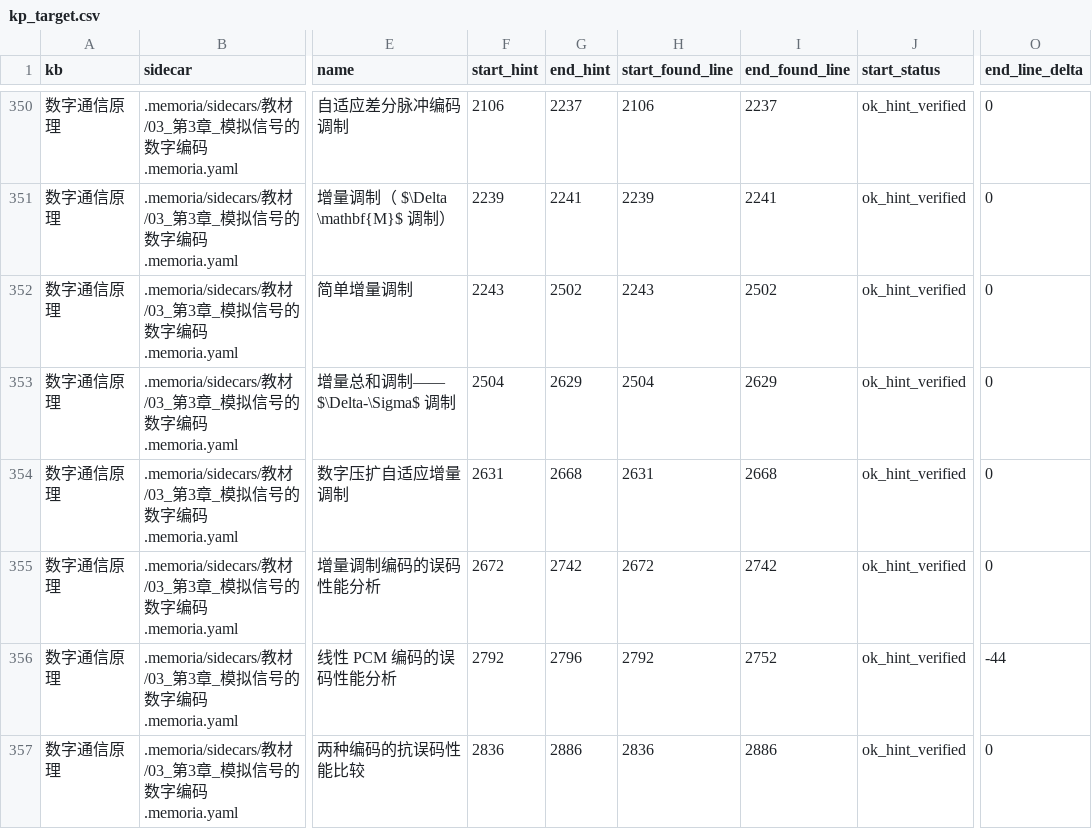
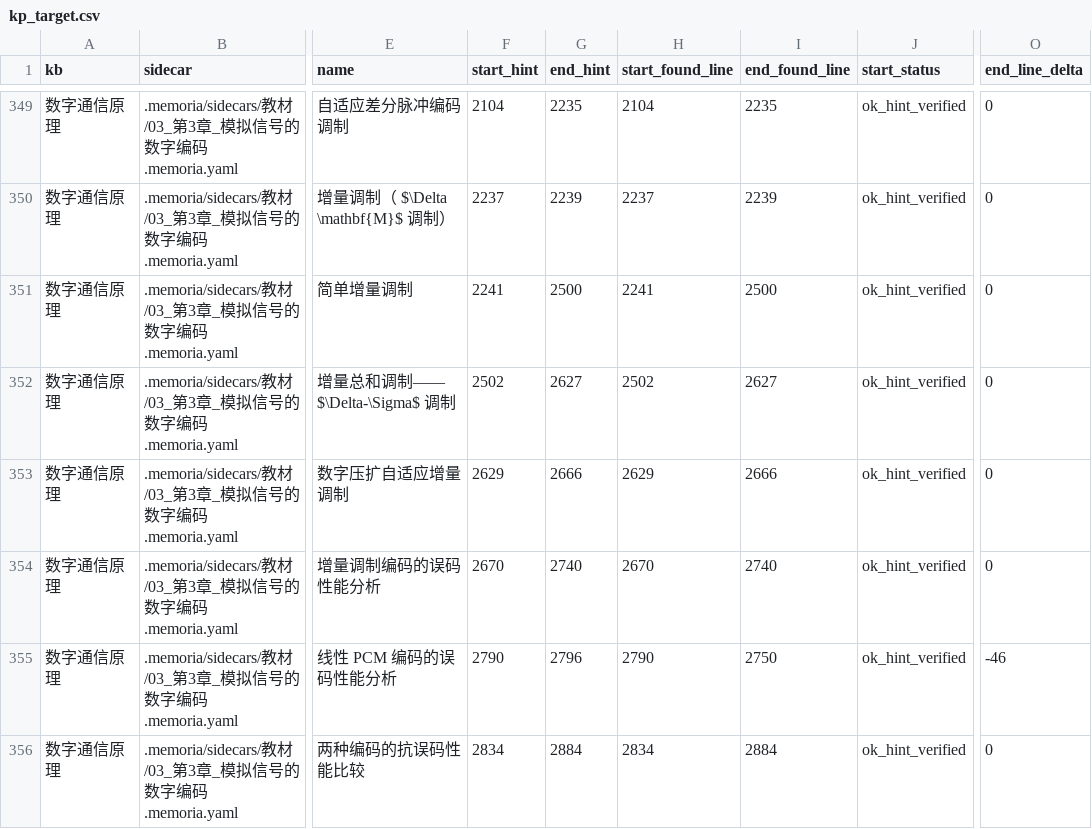
Before and after one commit to Fresh-Tim-Lam/Memoria, a CSV file: artifacts/agent/verify/debate/kg-retrieval/data/kp_target.csv, drawn as a sheet; only a part is shown, gaps mark what is left out; addresses are those after the commit; the diff covers the shown part only; the diff names each change by its address in the sheet, - before the commit and + after, or states it on an @@ line.

```diff
--- a/artifacts/agent/verify/debate/kg-retrieval/data/kp_target.csv
+++ b/artifacts/agent/verify/debate/kg-retrieval/data/kp_target.csv
-F349 (start_hint): 2106
+F349 (start_hint): 2104
-G349 (end_hint): 2237
+G349 (end_hint): 2235
-H349 (start_found_line): 2106
+H349 (start_found_line): 2104
-I349 (end_found_line): 2237
+I349 (end_found_line): 2235
-F350 (start_hint): 2239
+F350 (start_hint): 2237
-G350 (end_hint): 2241
+G350 (end_hint): 2239
-H350 (start_found_line): 2239
+H350 (start_found_line): 2237
-I350 (end_found_line): 2241
+I350 (end_found_line): 2239
-F351 (start_hint): 2243
+F351 (start_hint): 2241
-G351 (end_hint): 2502
+G351 (end_hint): 2500
-H351 (start_found_line): 2243
+H351 (start_found_line): 2241
-I351 (end_found_line): 2502
+I351 (end_found_line): 2500
-F352 (start_hint): 2504
+F352 (start_hint): 2502
-G352 (end_hint): 2629
+G352 (end_hint): 2627
-H352 (start_found_line): 2504
+H352 (start_found_line): 2502
-I352 (end_found_line): 2629
+I352 (end_found_line): 2627
-F353 (start_hint): 2631
+F353 (start_hint): 2629
-G353 (end_hint): 2668
+G353 (end_hint): 2666
-H353 (start_found_line): 2631
+H353 (start_found_line): 2629
-I353 (end_found_line): 2668
+I353 (end_found_line): 2666
-F354 (start_hint): 2672
+F354 (start_hint): 2670
-G354 (end_hint): 2742
+G354 (end_hint): 2740
-H354 (start_found_line): 2672
+H354 (start_found_line): 2670
-I354 (end_found_line): 2742
+I354 (end_found_line): 2740
-F355 (start_hint): 2792
+F355 (start_hint): 2790
-H355 (start_found_line): 2792
+H355 (start_found_line): 2790
-I355 (end_found_line): 2752
+I355 (end_found_line): 2750
-O355 (end_line_delta): -44
+O355 (end_line_delta): -46
-F356 (start_hint): 2836
+F356 (start_hint): 2834
-G356 (end_hint): 2886
+G356 (end_hint): 2884
-H356 (start_found_line): 2836
+H356 (start_found_line): 2834
-I356 (end_found_line): 2886
+I356 (end_found_line): 2884
```
Also changed, not shown: 1 removed row and 41 edited cells elsewhere in this file, 17 other files.
